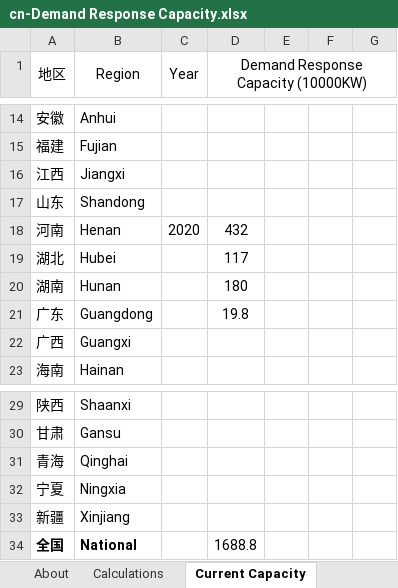
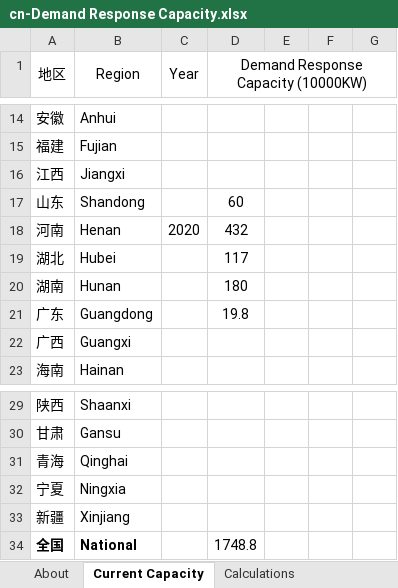
Before and after one commit to Smart-Trans/eps-china2019-smart-trans, an Excel workbook: InputData/elec/DRC/cn-Demand Response Capacity.xlsx, sheet Current Capacity, drawn as a sheet; only a part is shown, gaps mark what is left out; values as stored, in another font and other column widths than the file's, no borders; charts and pictures not drawn; the diff names each change by its address in the sheet, - before the commit and + after, or states it on an @@ line.

```diff
--- a/InputData/elec/DRC/cn-Demand Response Capacity.xlsx (sheet Current Capacity)
+++ b/InputData/elec/DRC/cn-Demand Response Capacity.xlsx (sheet Current Capacity)
@@ sheet tab order changed: About | Current Capacity | Calculations @@
-D17: (empty)
+D17: 60
-D34: 1688.8
+D34: 1748.8
```
Also changed, not shown: sheet Calculations, sheet DRC-PADRC, sheet DRC-BDRC, sheet About, hidden cells, charts or pictures, InputData/elec/BTC/na-BAU Transmission Capacity.xlsx, InputData/elec/BTaDLP/na-BAU Trans and Distr Loss Perc.xlsx, 17 other files.
